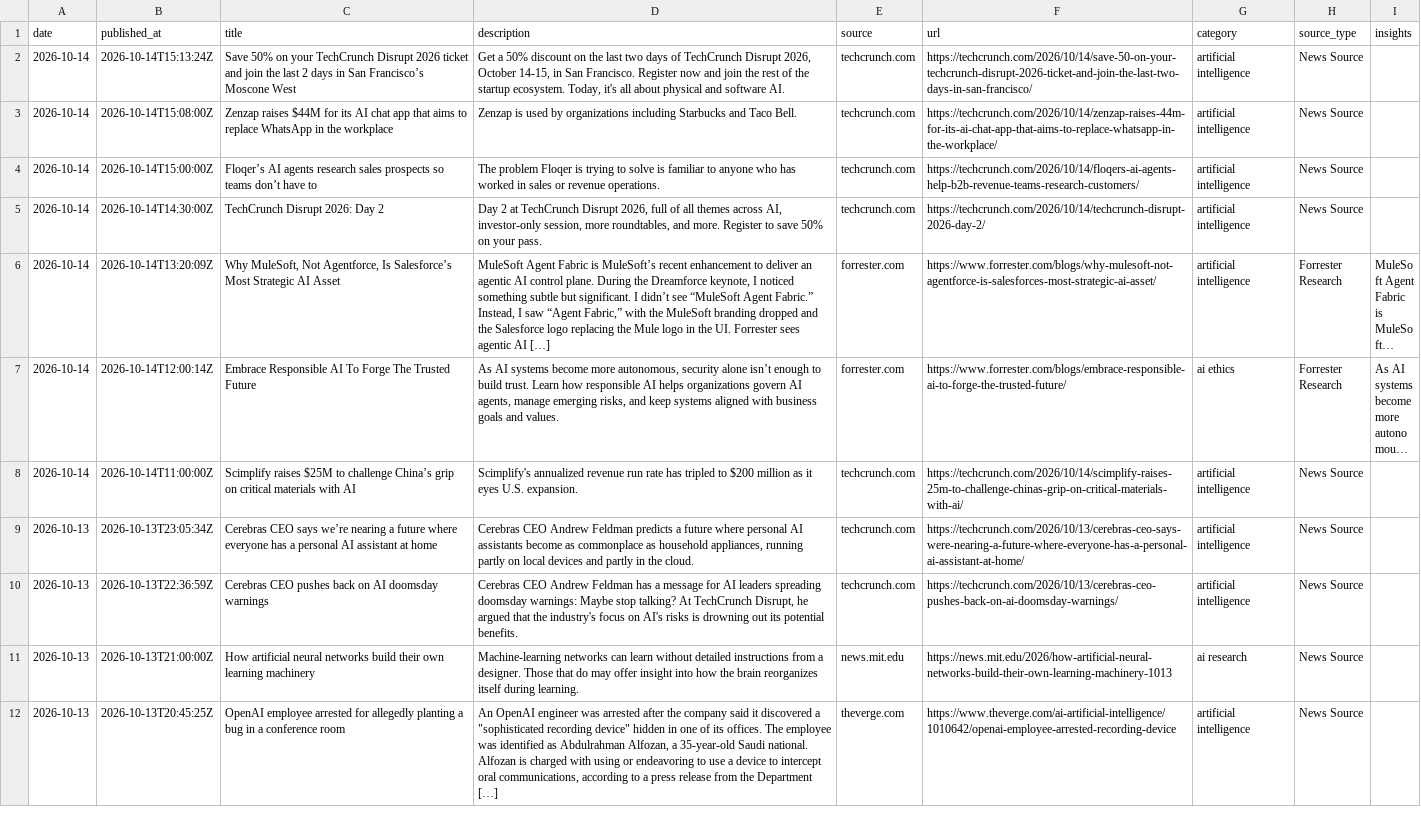
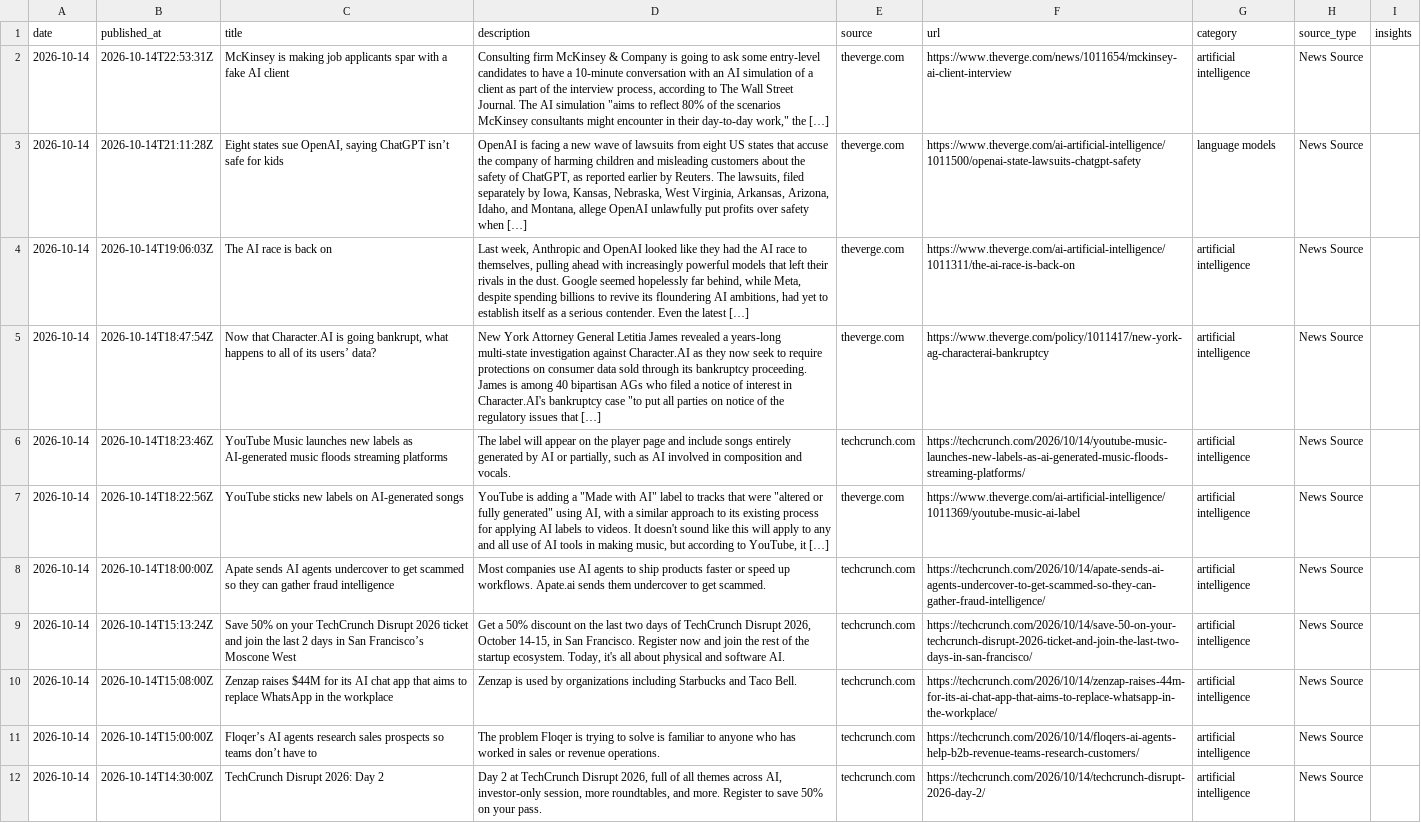
Before and after one commit to StevieSimsII/AiNewsDaily, a CSV file: docs/data/ai_news.csv, drawn as a sheet; only a part is shown; the shorter side is filled out with more unchanged rows; long unchanged cells end in …; the diff names each change by its address in the sheet, - before the commit and + after, or states it on an @@ line.

```diff
--- a/docs/data/ai_news.csv
+++ b/docs/data/ai_news.csv
+row 2: 2026-10-14 | 2026-10-14T22:53:31Z | McKinsey is making job applicants spar with a fake AI client | Consulting firm McKinsey & Company is going to ask some entry-level candidates to have a 10-minute conversation with an AI simulation of a client as part of the interview process, according to The Wall Street Journal. The AI simulation "aims to reflect 80% of the scenarios McKinsey consultants might encounter in their day-to-day work," the […] | theverge.com | https://www.theverge.com/news/1011654/mckinsey-ai-client-interview | artificial intelligence | News Source
+row 3: 2026-10-14 | 2026-10-14T21:11:28Z | Eight states sue OpenAI, saying ChatGPT isn’t safe for kids | OpenAI is facing a new wave of lawsuits from eight US states that accuse the company of harming children and misleading customers about the safety of ChatGPT, as reported earlier by Reuters. The lawsuits, filed separately by Iowa, Kansas, Nebraska, West Virginia, Arkansas, Arizona, Idaho, and Montana, allege OpenAI unlawfully put profits over safety when […] | theverge.com | https://www.theverge.com/ai-artificial-intelligence/1011500/openai-state-lawsuits-chatgpt-safety | language models | News Source
+row 4: 2026-10-14 | 2026-10-14T19:06:03Z | The AI race is back on | Last week, Anthropic and OpenAI looked like they had the AI race to themselves, pulling ahead with increasingly powerful models that left their rivals in the dust. Google seemed hopelessly far behind, while Meta, despite spending billions to revive its floundering AI ambitions, had yet to establish itself as a serious contender. Even the latest […] | theverge.com | https://www.theverge.com/ai-artificial-intelligence/1011311/the-ai-race-is-back-on | artificial intelligence | News Source
+row 5: 2026-10-14 | 2026-10-14T18:47:54Z | Now that Character.AI is going bankrupt, what happens to all of its users’ data? | New York Attorney General Letitia James revealed a years-long multi-state investigation against Character.AI as they now seek to require protections on consumer data sold through its bankruptcy proceeding. James is among 40 bipartisan AGs who filed a notice of interest in Character.AI's bankruptcy case "to put all parties on notice of the regulatory issues that […] | theverge.com | https://www.theverge.com/policy/1011417/new-york-ag-characterai-bankruptcy | artificial intelligence | News Source
+row 6: 2026-10-14 | 2026-10-14T18:23:46Z | YouTube Music launches new labels as AI-generated music floods streaming platforms | The label will appear on the player page and include songs entirely generated by AI or partially, such as AI involved in composition and vocals. | techcrunch.com | https://techcrunch.com/2026/10/14/youtube-music-launches-new-labels-as-ai-generated-music-floods-streaming-platforms/ | artificial intelligence | News Source
+row 7: 2026-10-14 | 2026-10-14T18:22:56Z | YouTube sticks new labels on AI-generated songs | YouTube is adding a "Made with AI" label to tracks that were "altered or fully generated" using AI, with a similar approach to its existing process for applying AI labels to videos. It doesn't sound like this will apply to any and all use of AI tools in making music, but according to YouTube, it […] | theverge.com | https://www.theverge.com/ai-artificial-intelligence/1011369/youtube-music-ai-label | artificial intelligence | News Source
+row 8: 2026-10-14 | 2026-10-14T18:00:00Z | Apate sends AI agents undercover to get scammed so they can gather fraud intelligence | Most companies use AI agents to ship products faster or speed up workflows. Apate.ai sends them undercover to get scammed. | techcrunch.com | https://techcrunch.com/2026/10/14/apate-sends-ai-agents-undercover-to-get-scammed-so-they-can-gather-fraud-intelligence/ | artificial intelligence | News Source
```
Also changed, not shown: 4 other files.
